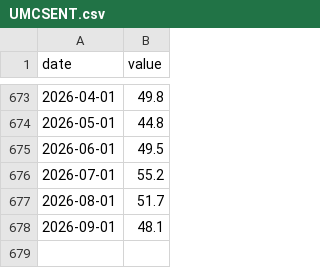
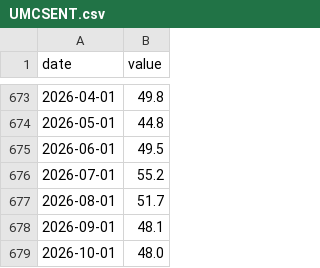
Before and after one commit to DanCunningham22/2026-Midterm, a CSV file: pipeline/backtest/data/econ/UMCSENT.csv, drawn as a sheet; only a part is shown, gaps mark what is left out; the diff names each change by its address in the sheet, - before the commit and + after, or states it on an @@ line.

```diff
--- a/pipeline/backtest/data/econ/UMCSENT.csv
+++ b/pipeline/backtest/data/econ/UMCSENT.csv
+row 679: 2026-10-01 | 48.0
```
Also changed, not shown: pipeline/backtest/data/econ/MICH.csv, 1 other file.
